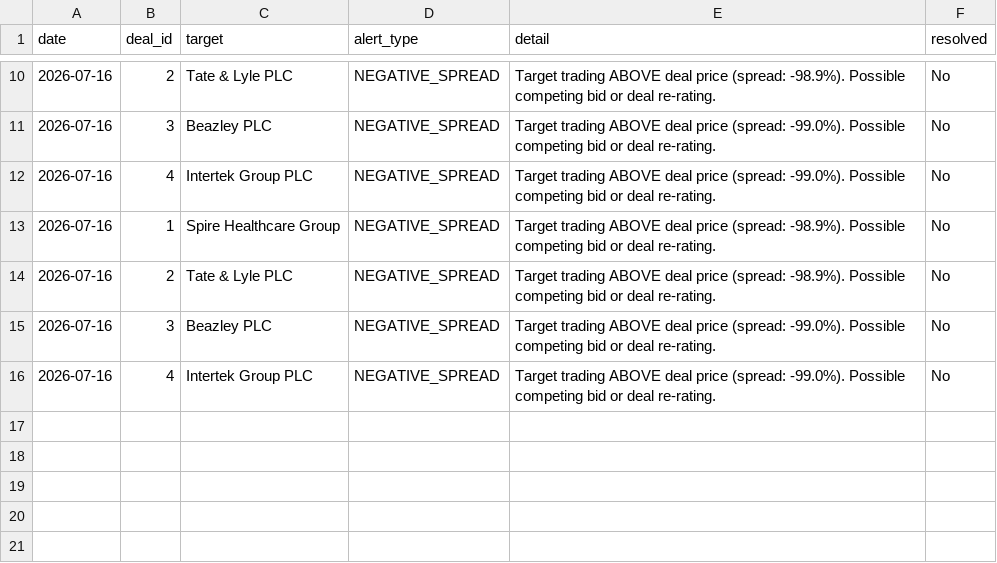
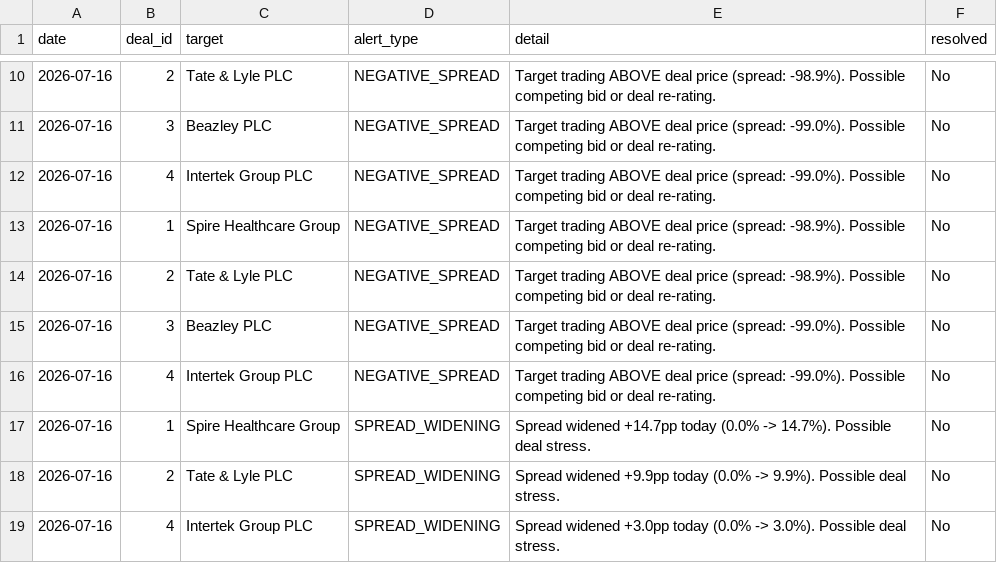
Before and after one commit to Chyde2010/merger_arb_test, a CSV file: data/alerts.csv, drawn as a sheet; only a part is shown, gaps mark what is left out.

```diff
--- a/data/alerts.csv
+++ b/data/alerts.csv
@@ -16 +16,4 @@ date,deal_id,target,alert_type,detail,resolved
 2026-07-16,4,Intertek Group PLC,NEGATIVE_SPREAD,Target trading ABOVE deal price (spread: -99.0%). Possible competing bid or deal re-rating.,No
+2026-07-16,1,Spire Healthcare Group,SPREAD_WIDENING,Spread widened +14.7pp today (0.0% -> 14.7%). Possible deal stress.,No
+2026-07-16,2,Tate & Lyle PLC,SPREAD_WIDENING,Spread widened +9.9pp today (0.0% -> 9.9%). Possible deal stress.,No
+2026-07-16,4,Intertek Group PLC,SPREAD_WIDENING,Spread widened +3.0pp today (0.0% -> 3.0%). Possible deal stress.,No
```
Also changed, not shown: data/candidates.csv, data/deals.csv, 2 other files.
